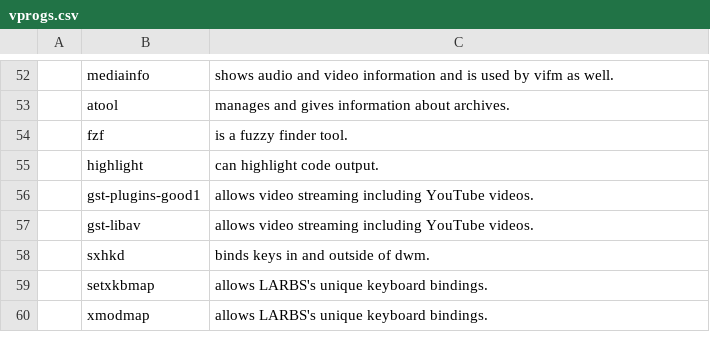
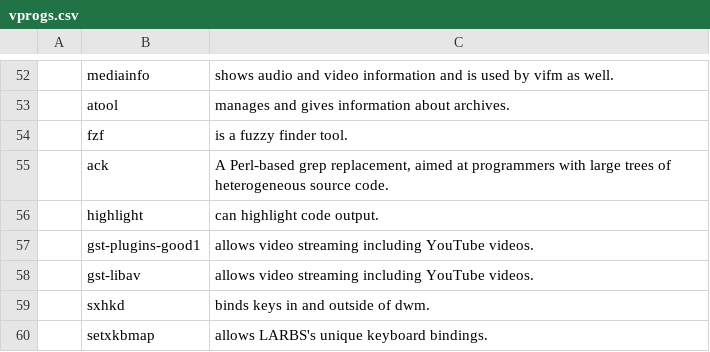
Before and after one commit to dihak/LARBS, a CSV file: voiddwm/vprogs.csv, drawn as a sheet; only a part is shown, gaps mark what is left out; the shorter side is filled out with more unchanged rows.

```diff
--- a/voiddwm/vprogs.csv
+++ b/voiddwm/vprogs.csv
@@ -54,2 +54,3 @@
 ,fzf,"is a fuzzy finder tool."
+,ack,"A Perl-based grep replacement, aimed at programmers with large trees of heterogeneous source code."
 ,highlight,"can highlight code output."
```
Also changed, not shown: 1 other file.
